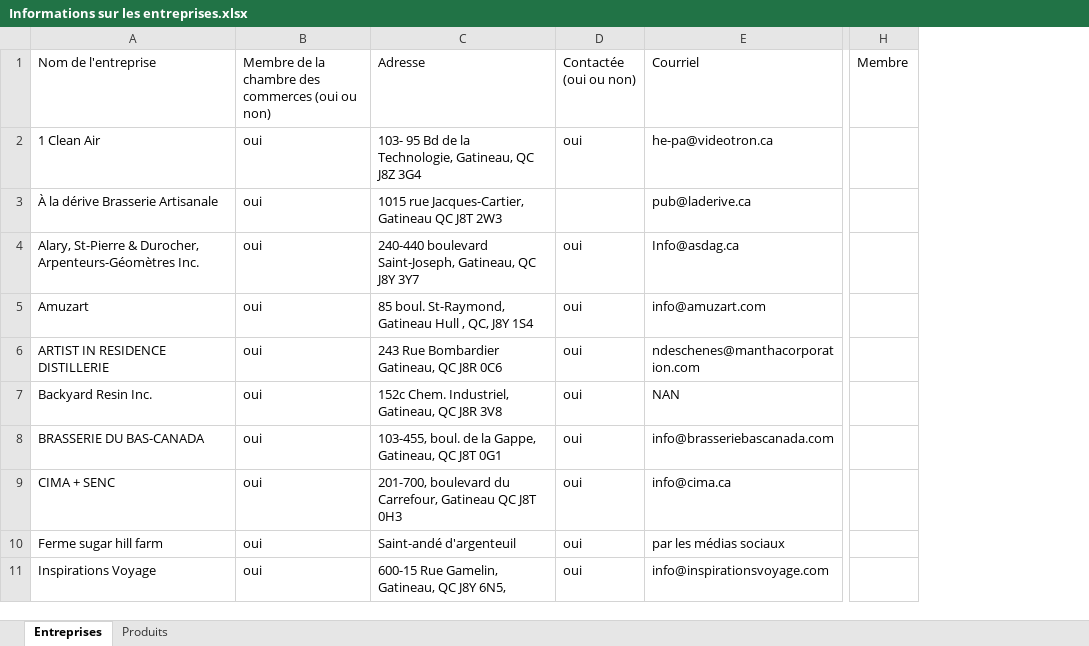
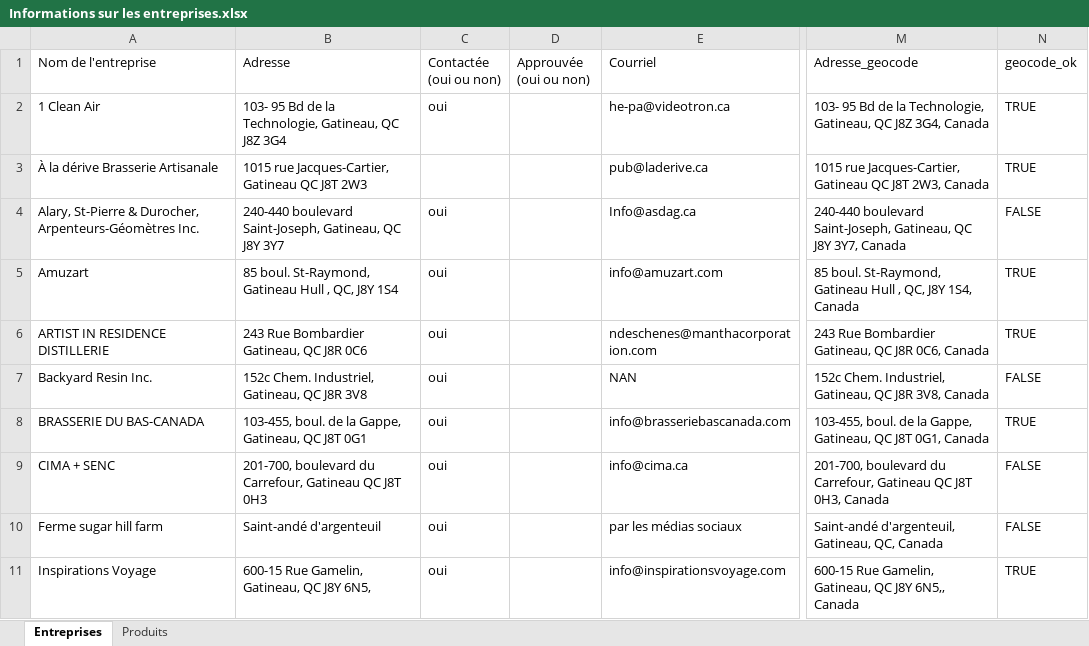
Before and after one commit to projet-uqo/entreprises-locales, an Excel workbook: Informations sur les entreprises.xlsx, sheet Entreprises, drawn as a sheet; only a part is shown, gaps mark what is left out; values as stored, in another font and other column widths than the file's, no cell formats; table styles not drawn; removed rows and columns are numbered as before the commit, all else as after; the diff covers the shown part only; the diff names each change by its address in the sheet, - before the commit and + after, or states it on an @@ line.

```diff
--- a/Informations sur les entreprises.xlsx (sheet Entreprises)
+++ b/Informations sur les entreprises.xlsx (sheet Entreprises)
-column B, rows 1-11: Membre de la chambre des commerces (oui ou non) | oui | oui | oui | oui | oui | oui | oui | oui | oui | oui
+column D (Approuvée (oui ou non)), empty
-column H (Membre), empty
+column M (Adresse_geocode), rows 2-11: 103- 95 Bd de la Technologie, Gatineau, QC J8Z 3G4, Canada | 1015 rue Jacques-Cartier, Gatineau QC J8T 2W3, Canada | 240-440 boulevard Saint-Joseph, Gatineau, QC J8Y 3Y7, Canada | 85 boul. St-Raymond, Gatineau Hull , QC, J8Y 1S4, Canada | 243 Rue Bombardier Gatineau, QC J8R 0C6, Canada | 152c Chem. Industriel, Gatineau, QC J8R 3V8, Canada | 103-455, boul. de la Gappe, Gatineau, QC J8T 0G1, Canada | 201-700, boulevard du Carrefour, Gatineau QC J8T 0H3, Canada | Saint-andé d'argenteuil, Gatineau, QC, Canada | 600-15 Rue Gamelin, Gatineau, QC J8Y 6N5,, Canada
+column N (geocode_ok), rows 2-11: TRUE | TRUE | FALSE | TRUE | TRUE | FALSE | TRUE | FALSE | FALSE | TRUE
```
Also changed, not shown: 4 edited cells elsewhere in this sheet, cell formats, 4 other files.
